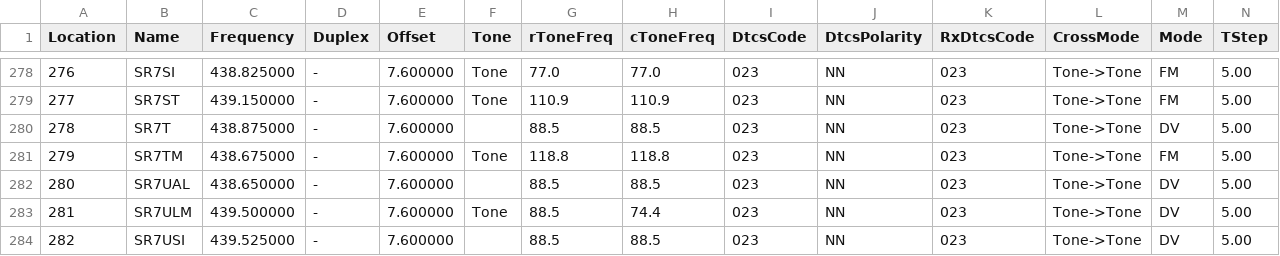
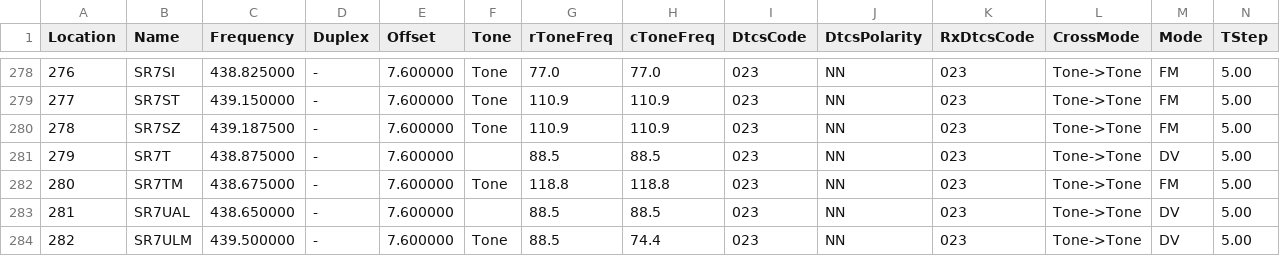
Before and after one commit to stefopl/repeaters-backup, a CSV file: backup/przemienniki-eu/CHIRP_CSV_Format/przemienniki-eu-chirp.csv, drawn as a sheet; only a part is shown, gaps mark what is left out; the shorter side is filled out with more unchanged rows; addresses are those after the commit; rows hold the shown columns only; the diff names each change by its address in the sheet, - before the commit and + after, or states it on an @@ line.

```diff
--- a/backup/przemienniki-eu/CHIRP_CSV_Format/przemienniki-eu-chirp.csv
+++ b/backup/przemienniki-eu/CHIRP_CSV_Format/przemienniki-eu-chirp.csv
+row 280: 278 | SR7SZ | 439.187500 | - | 7.600000 | Tone | 110.9 | 110.9 | 023 | NN | 023 | Tone->Tone | FM | 5.00
@@ column A (Location) renumbered from row 281 down @@
```
Also changed, not shown: backup/przemienniki-eu/CSV_Export/przemienniki-eu.csv, 6 other files.
